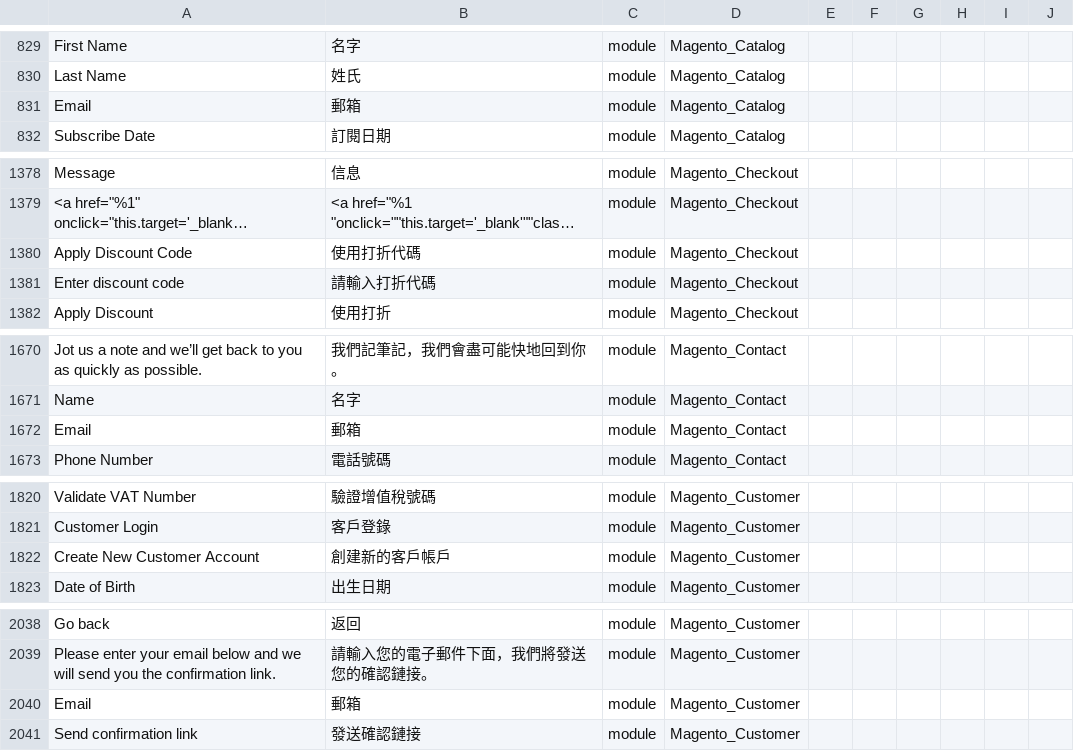
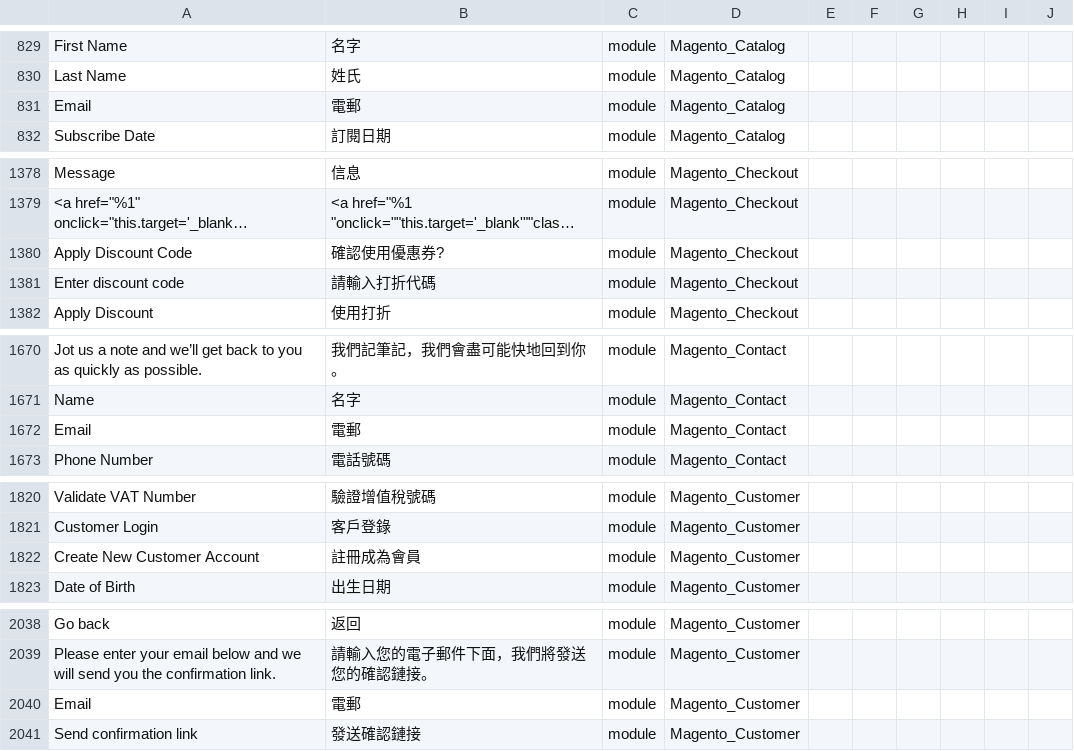
Before and after one commit to raymanjhc/Magento2Language-zh_Hant_HK, a CSV file: zh_Hant_HK.csv, drawn as a sheet; only a part is shown, gaps mark what is left out; long unchanged cells end in …; the diff covers the shown part only; the diff names each change by its address in the sheet, - before the commit and + after, or states it on an @@ line.

```diff
--- a/zh_Hant_HK.csv
+++ b/zh_Hant_HK.csv
-B831: 郵箱
+B831: 電郵
-B1380: 使用打折代碼
+B1380: 確認使用優惠券?
-B1672: 郵箱
+B1672: 電郵
-B1822: 創建新的客戶帳戶
+B1822: 註冊成為會員
-B2040: 郵箱
+B2040: 電郵
```
Also changed, not shown: 37 edited cells elsewhere in this file, 1 other file.
